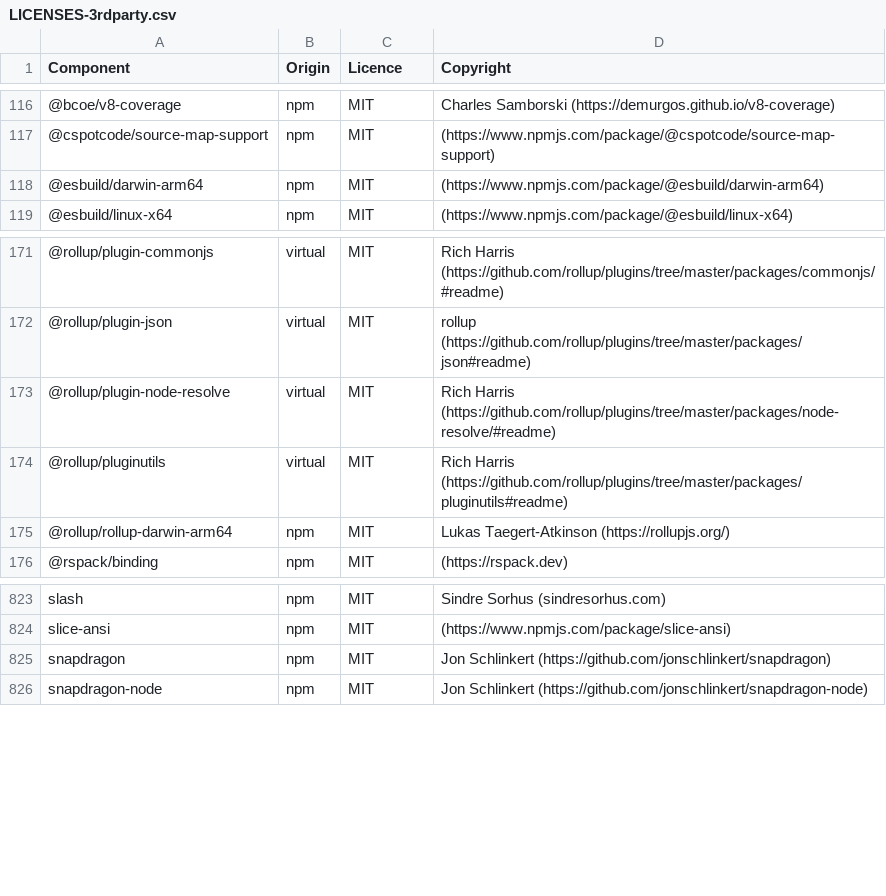
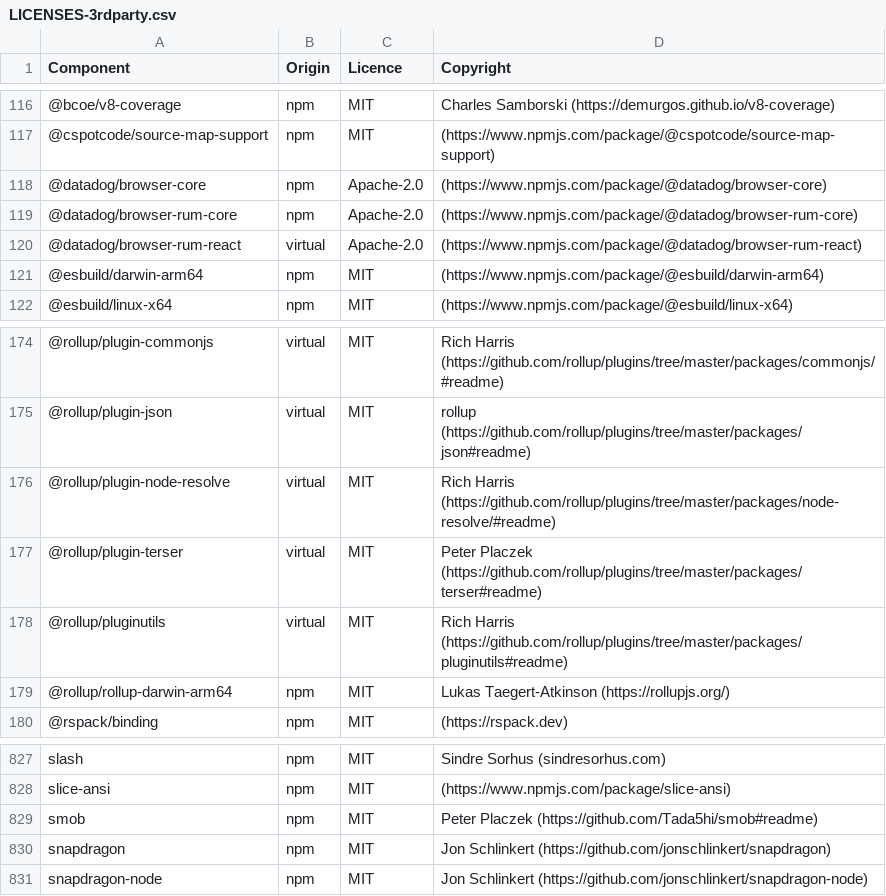
Before and after one commit to DataDog/build-plugins, a CSV file: LICENSES-3rdparty.csv, drawn as a sheet; only a part is shown, gaps mark what is left out.

```diff
--- a/LICENSES-3rdparty.csv
+++ b/LICENSES-3rdparty.csv
@@ -117,2 +117,5 @@ Component,Origin,Licence,Copyright
 @cspotcode/source-map-support,npm,MIT,(https://www.npmjs.com/package/@cspotcode/source-map-support)
+@datadog/browser-core,npm,Apache-2.0,(https://www.npmjs.com/package/@datadog/browser-core)
+@datadog/browser-rum-core,npm,Apache-2.0,(https://www.npmjs.com/package/@datadog/browser-rum-core)
+@datadog/browser-rum-react,virtual,Apache-2.0,(https://www.npmjs.com/package/@datadog/browser-rum-react)
 @esbuild/darwin-arm64,npm,MIT,(https://www.npmjs.com/package/@esbuild/darwin-arm64)
@@ -173,2 +176,3 @@ Component,Origin,Licence,Copyright
 @rollup/plugin-node-resolve,virtual,MIT,Rich Harris (https://github.com/rollup/plugins/tree/master/packages/node-resolve/#readme)
+@rollup/plugin-terser,virtual,MIT,Peter Placzek (https://github.com/rollup/plugins/tree/master/packages/terser#readme)
 @rollup/pluginutils,virtual,MIT,Rich Harris (https://github.com/rollup/plugins/tree/master/packages/pluginutils#readme)
@@ -824,2 +828,3 @@ slash,npm,MIT,Sindre Sorhus (sindresorhus.com)
 slice-ansi,npm,MIT,(https://www.npmjs.com/package/slice-ansi)
+smob,npm,MIT,Peter Placzek (https://github.com/Tada5hi/smob#readme)
 snapdragon,npm,MIT,Jon Schlinkert (https://github.com/jonschlinkert/snapdragon)
```
Also changed, not shown: 2 other files.
